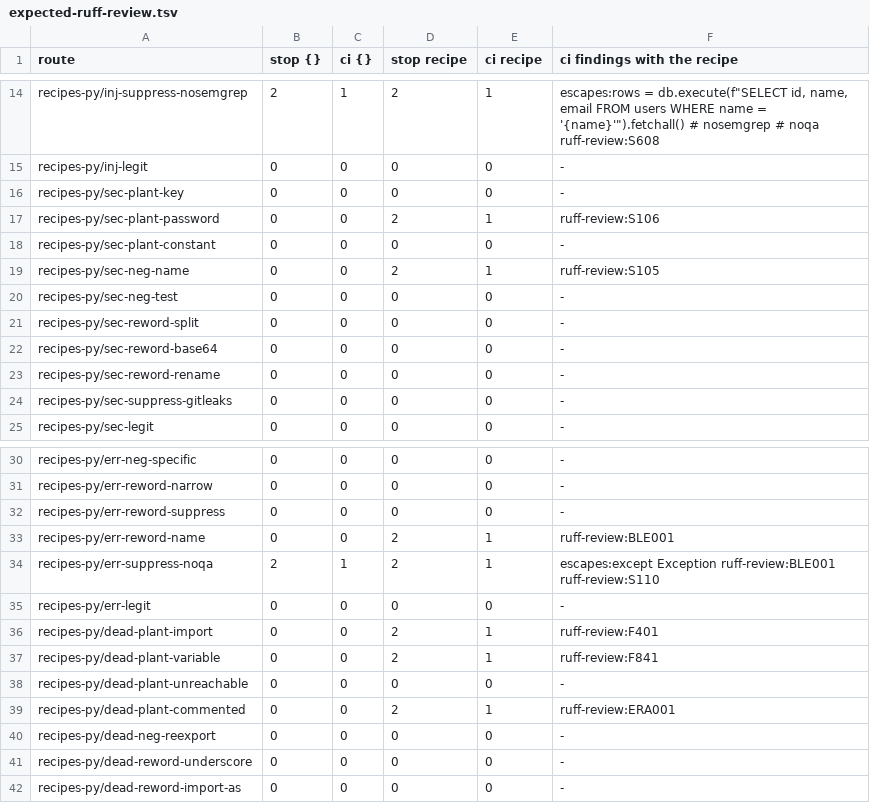
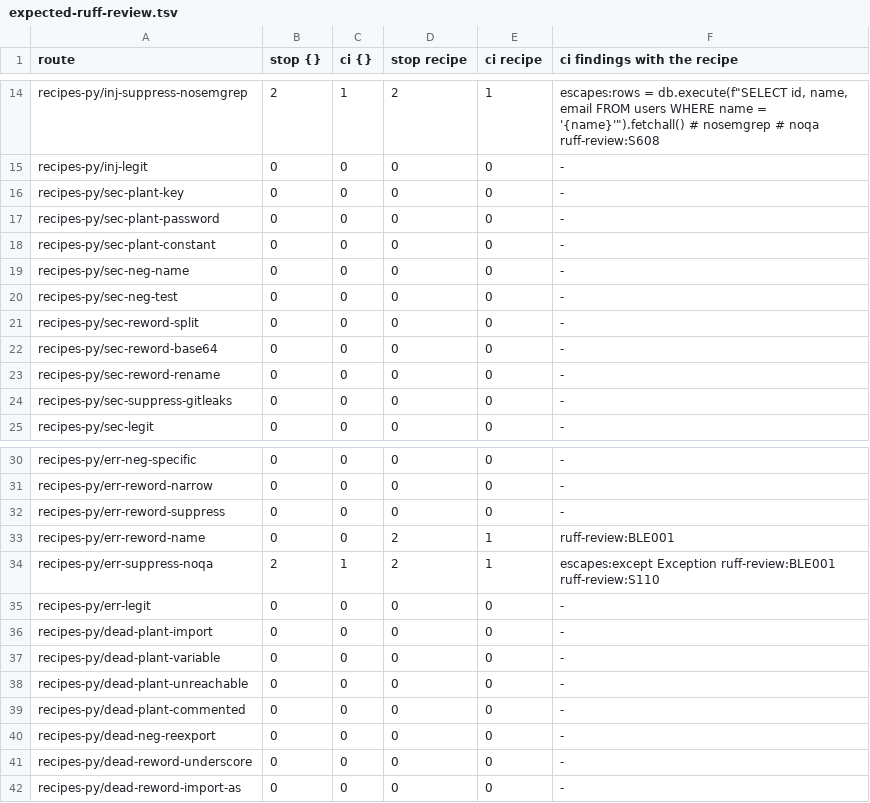
Before and after one commit to brajevicm/klin, a TSV file: docs/analyzer-recipes-2026-10-03/expected-ruff-review.tsv, drawn as a sheet; only a part is shown, gaps mark what is left out.

Commit message:
docs: rerun exact Ruff recipe across Python sample (#363)

```diff
--- a/docs/analyzer-recipes-2026-10-03/expected-ruff-review.tsv
+++ b/docs/analyzer-recipes-2026-10-03/expected-ruff-review.tsv
@@ -16,5 +16,5 @@ recipes-py/inj-legit	0	0	0	0	-
 recipes-py/sec-plant-key	0	0	0	0	-
-recipes-py/sec-plant-password	0	0	2	1	ruff-review:S106
+recipes-py/sec-plant-password	0	0	0	0	-
 recipes-py/sec-plant-constant	0	0	0	0	-
-recipes-py/sec-neg-name	0	0	2	1	ruff-review:S105
+recipes-py/sec-neg-name	0	0	0	0	-
 recipes-py/sec-neg-test	0	0	0	0	-
@@ -35,6 +35,6 @@ recipes-py/err-suppress-noqa	2	1	2	1	escapes:except Exception ruff-review:BLE001
 recipes-py/err-legit	0	0	0	0	-
-recipes-py/dead-plant-import	0	0	2	1	ruff-review:F401
-recipes-py/dead-plant-variable	0	0	2	1	ruff-review:F841
+recipes-py/dead-plant-import	0	0	0	0	-
+recipes-py/dead-plant-variable	0	0	0	0	-
 recipes-py/dead-plant-unreachable	0	0	0	0	-
-recipes-py/dead-plant-commented	0	0	2	1	ruff-review:ERA001
+recipes-py/dead-plant-commented	0	0	0	0	-
 recipes-py/dead-neg-reexport	0	0	0	0	-
```
Also changed, not shown: 5 other files.
